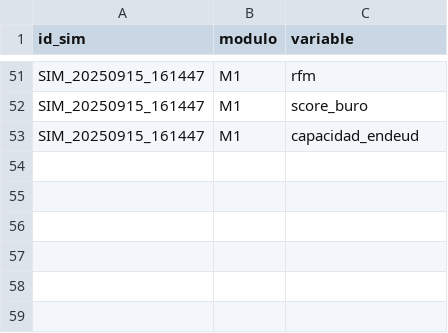
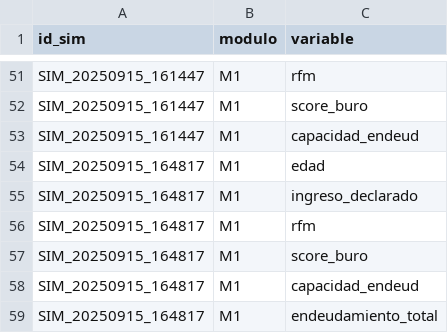
Before and after one commit to JohnnyLinares77/data-mining-learning-project, a CSV file: data/variables_modelos.csv, drawn as a sheet; only a part is shown, gaps mark what is left out.

Commit message:
Modulo3-v2

```diff
--- a/data/variables_modelos.csv
+++ b/data/variables_modelos.csv
@@ -53 +53,7 @@
 "SIM_20250915_161447","M1","capacidad_endeud"
+"SIM_20250915_164817","M1","edad"
+"SIM_20250915_164817","M1","ingreso_declarado"
+"SIM_20250915_164817","M1","rfm"
+"SIM_20250915_164817","M1","score_buro"
+"SIM_20250915_164817","M1","capacidad_endeud"
+"SIM_20250915_164817","M1","endeudamiento_total"
```
Also changed, not shown: data/eval_m1.csv, data/eval_m2.csv, 6 other files.
